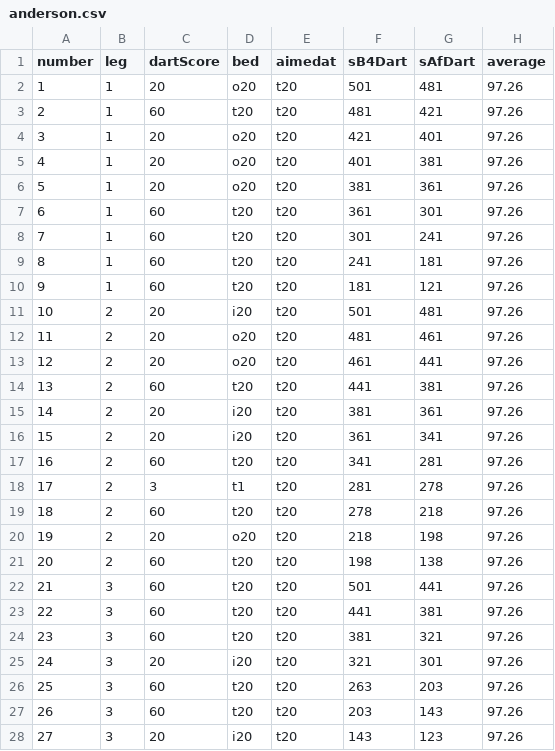
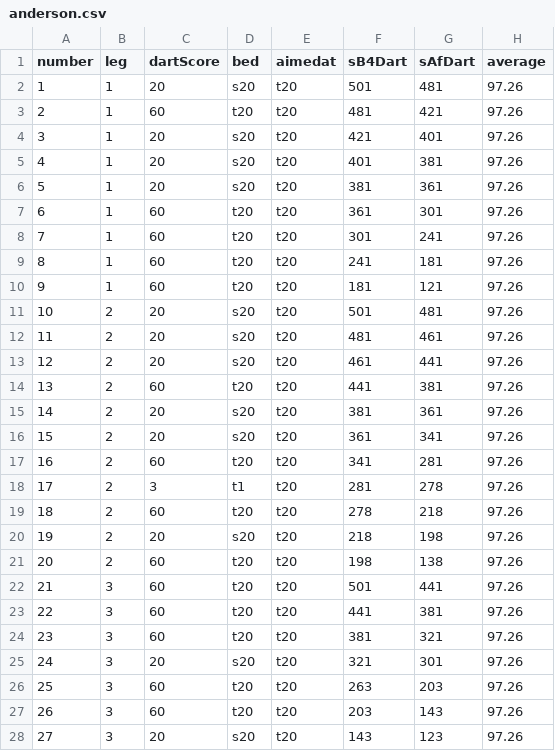
Before and after one commit to gavinmcg1/CT413-FYP-Dartbot, a CSV file: anderson.csv, drawn as a sheet; only a part is shown; the diff covers the shown part only.

```diff
--- a/anderson.csv
+++ b/anderson.csv
@@ -1,7 +1,7 @@
 number,leg,dartScore,bed,aimedat,sB4Dart,sAfDart,average
-1,1,20,o20,t20,501,481,97.26
+1,1,20,s20,t20,501,481,97.26
 2,1,60,t20,t20,481,421,97.26
-3,1,20,o20,t20,421,401,97.26
-4,1,20,o20,t20,401,381,97.26
-5,1,20,o20,t20,381,361,97.26
+3,1,20,s20,t20,421,401,97.26
+4,1,20,s20,t20,401,381,97.26
+5,1,20,s20,t20,381,361,97.26
 6,1,60,t20,t20,361,301,97.26
@@ -10,8 +10,8 @@ number,leg,dartScore,bed,aimedat,sB4Dart,sAfDart,average
 9,1,60,t20,t20,181,121,97.26
-10,2,20,i20,t20,501,481,97.26
-11,2,20,o20,t20,481,461,97.26
-12,2,20,o20,t20,461,441,97.26
+10,2,20,s20,t20,501,481,97.26
+11,2,20,s20,t20,481,461,97.26
+12,2,20,s20,t20,461,441,97.26
 13,2,60,t20,t20,441,381,97.26
-14,2,20,i20,t20,381,361,97.26
-15,2,20,i20,t20,361,341,97.26
+14,2,20,s20,t20,381,361,97.26
+15,2,20,s20,t20,361,341,97.26
 16,2,60,t20,t20,341,281,97.26
@@ -19,3 +19,3 @@ number,leg,dartScore,bed,aimedat,sB4Dart,sAfDart,average
 18,2,60,t20,t20,278,218,97.26
-19,2,20,o20,t20,218,198,97.26
+19,2,20,s20,t20,218,198,97.26
 20,2,60,t20,t20,198,138,97.26
@@ -24,5 +24,5 @@ number,leg,dartScore,bed,aimedat,sB4Dart,sAfDart,average
 23,3,60,t20,t20,381,321,97.26
-24,3,20,i20,t20,321,301,97.26
+24,3,20,s20,t20,321,301,97.26
 25,3,60,t20,t20,263,203,97.26
 26,3,60,t20,t20,203,143,97.26
-27,3,20,i20,t20,143,123,97.26
+27,3,20,s20,t20,143,123,97.26
```
Also changed, not shown: 39 edited cells elsewhere in this file, anderson v mvg.csv, lewis.csv, 3 other files.
